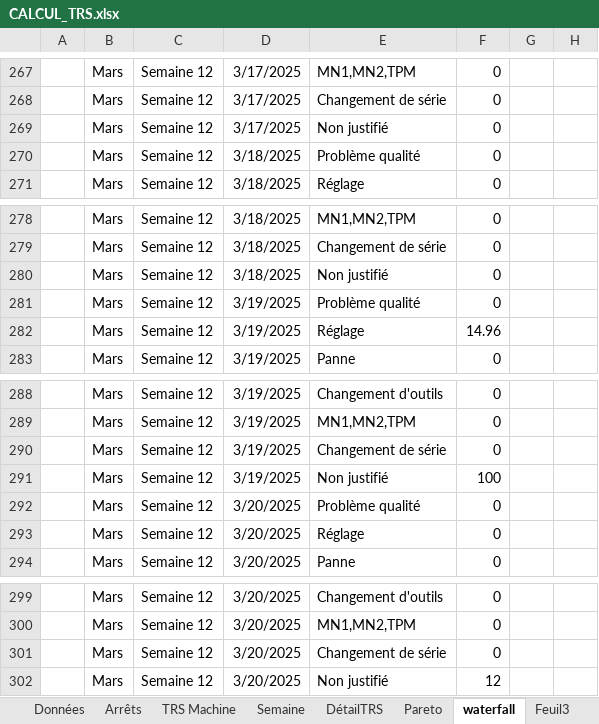
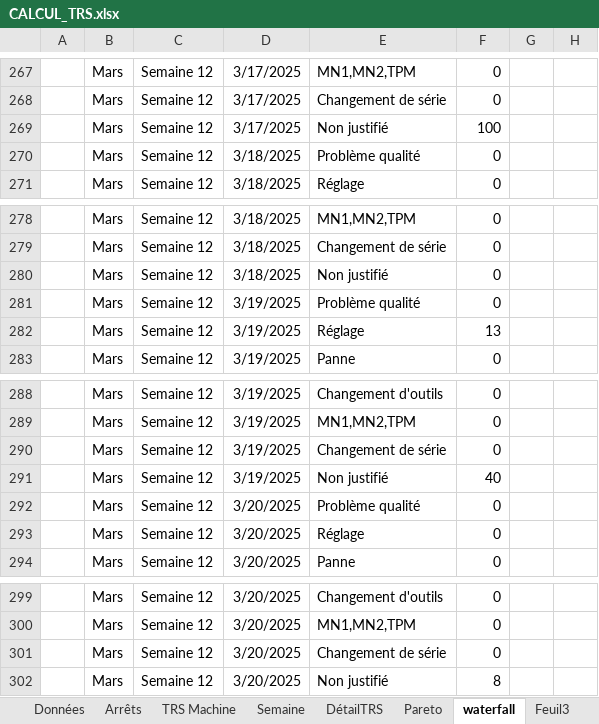
Before and after one commit to MES-DASH-B/TRS_app, an Excel workbook: CALCUL_TRS.xlsx, sheet waterfall, drawn as a sheet; only a part is shown, gaps mark what is left out; values as stored, in another font and other column widths than the file's, no borders; table styles not drawn; the diff names each change by its address in the sheet, - before the commit and + after, or states it on an @@ line.

Commit message:
Add files via upload

```diff
--- a/CALCUL_TRS.xlsx (sheet waterfall)
+++ b/CALCUL_TRS.xlsx (sheet waterfall)
-F269: 0
+F269: 100
-F282: 14.96
+F282: 13
-F291: 100
+F291: 40
-F302: 12
+F302: 8
```
